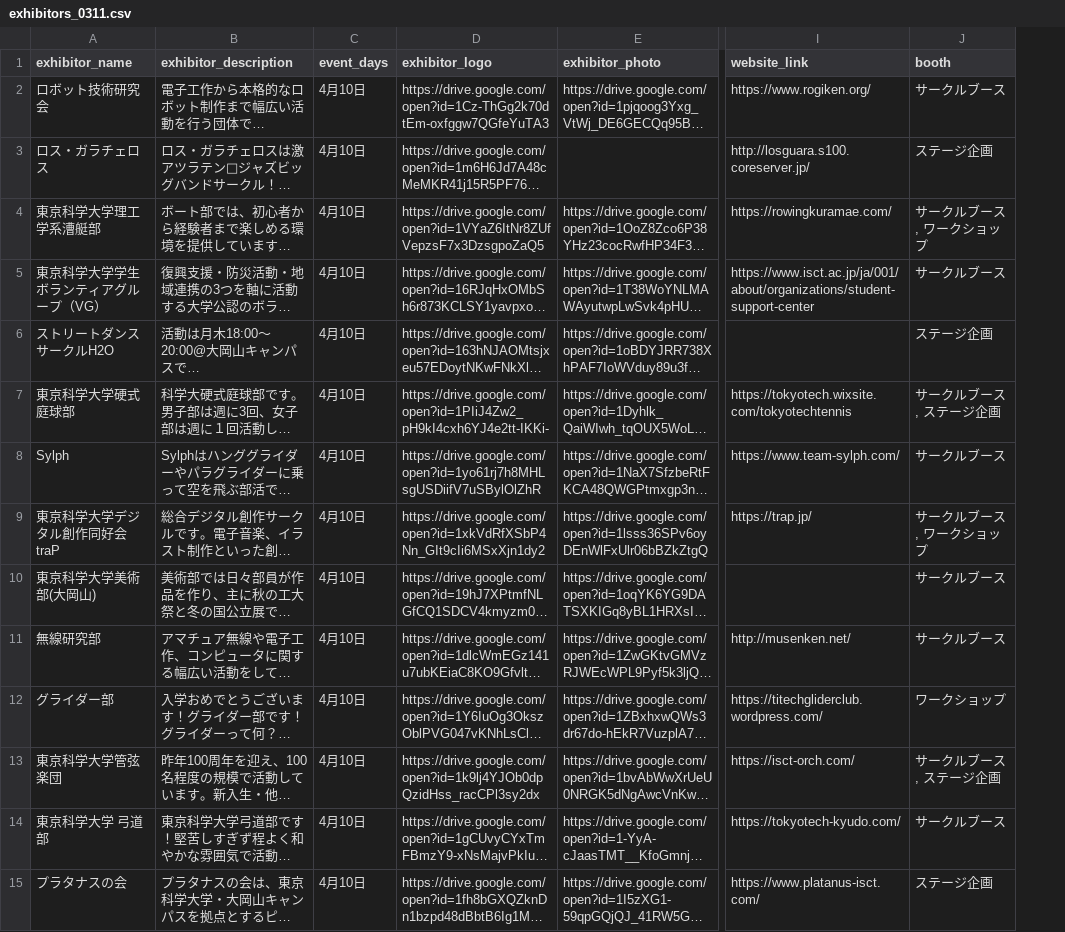
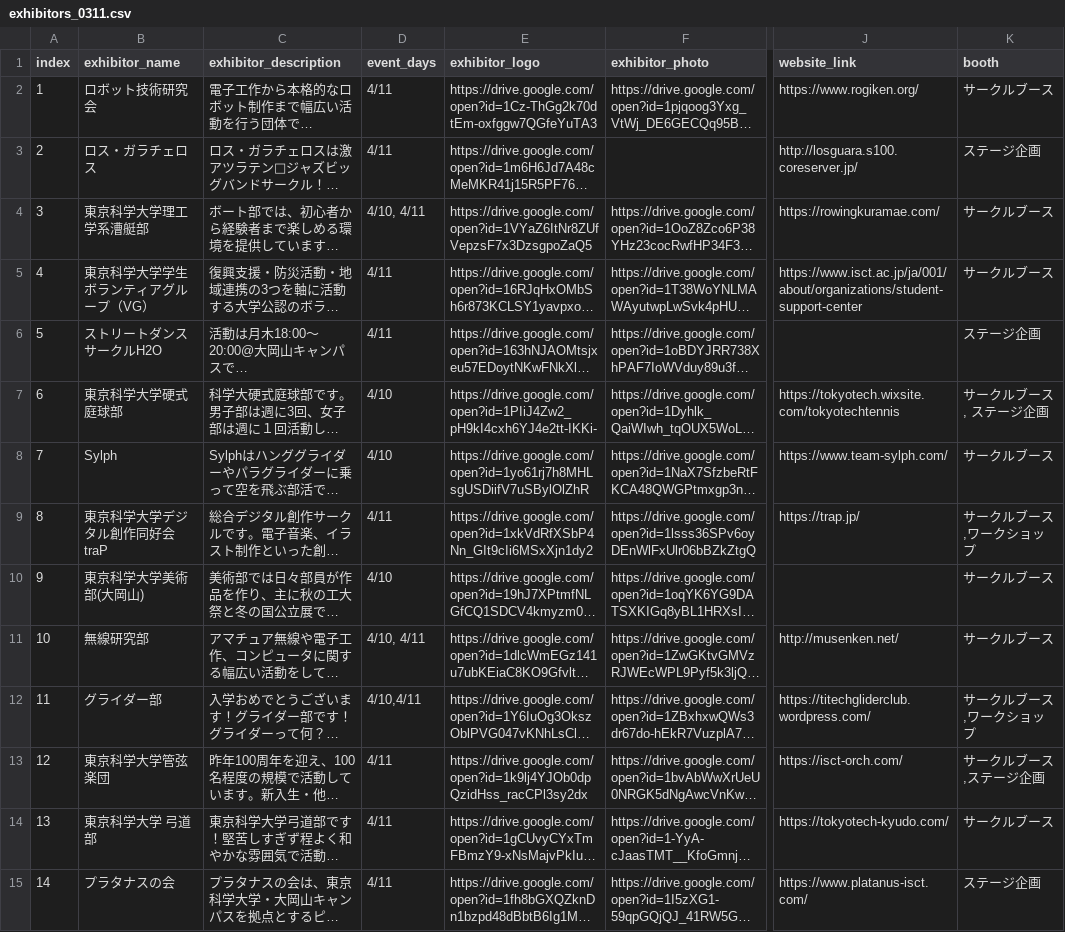
Before and after one commit to tpgSAT/wakabasai2026, a CSV file: data/exhibitors_0311.csv, drawn as a sheet; only a part is shown, gaps mark what is left out; long unchanged cells end in …; addresses are those after the commit; the diff covers the shown part only; the diff names each change by its address in the sheet, - before the commit and + after, or states it on an @@ line.

```diff
--- a/data/exhibitors_0311.csv
+++ b/data/exhibitors_0311.csv
+column A (index), rows 2-15: 1 | 2 | 3 | 4 | 5 | 6 | 7 | 8 | 9 | 10 | 11 | 12 | 13 | 14
-D2:D3 (event_days): 4月10日
+D2:D3 (event_days): 4/11
-D4 (event_days): 4月10日
+D4 (event_days): 4/10, 4/11
-K4 (booth): サークルブース, ワークショップ
+K4 (booth): サークルブース
-D5:D6 (event_days): 4月10日
+D5:D6 (event_days): 4/11
-D7:D8 (event_days): 4月10日
+D7:D8 (event_days): 4/10
-D9 (event_days): 4月10日
+D9 (event_days): 4/11
-K9 (booth): サークルブース, ワークショップ
+K9 (booth): サークルブース,ワークショップ
-D10 (event_days): 4月10日
+D10 (event_days): 4/10
-D11 (event_days): 4月10日
+D11 (event_days): 4/10, 4/11
-D12 (event_days): 4月10日
+D12 (event_days): 4/10,4/11
-K12 (booth): ワークショップ
+K12 (booth): サークルブース,ワークショップ
-D13:D15 (event_days): 4月10日
+D13:D15 (event_days): 4/11
-K13 (booth): サークルブース, ステージ企画
+K13 (booth): サークルブース,ステージ企画
```
Also changed, not shown: 1 added row, 1 removed row and 30 edited cells elsewhere in this file, 28 other files.
